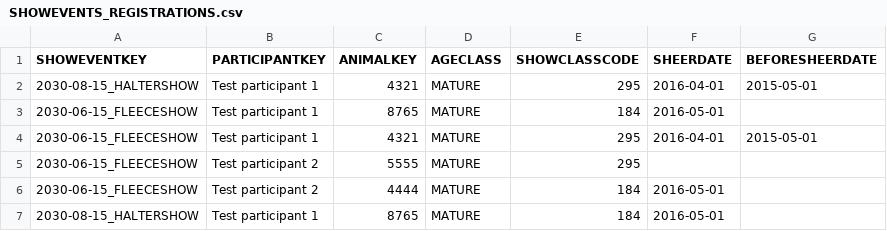
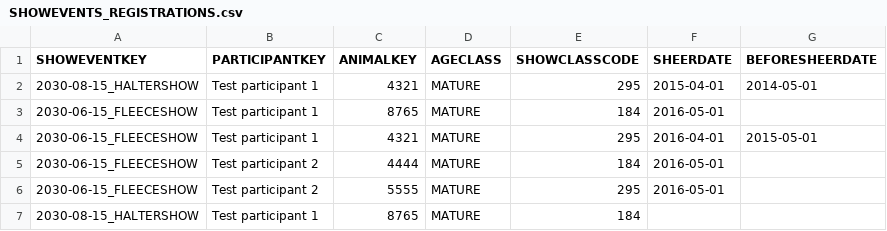
Before and after one commit to anniekvandijk/alpacashow-admin-app, a CSV file: alpacashow-admin-backend/src/main/resources/csv/SHOWEVENTS_REGISTRATIONS.csv, drawn as a sheet.

```diff
--- a/alpacashow-admin-backend/src/main/resources/csv/SHOWEVENTS_REGISTRATIONS.csv
+++ b/alpacashow-admin-backend/src/main/resources/csv/SHOWEVENTS_REGISTRATIONS.csv
@@ -1,7 +1,7 @@
 SHOWEVENTKEY;PARTICIPANTKEY;ANIMALKEY;AGECLASS;SHOWCLASSCODE;SHEERDATE;BEFORESHEERDATE
-2030-08-15_HALTERSHOW;Test participant 1;4321;MATURE;295;2016-04-01;2015-05-01
+2030-08-15_HALTERSHOW;Test participant 1;4321;MATURE;295;2015-04-01;2014-05-01
 2030-06-15_FLEECESHOW;Test participant 1;8765;MATURE;184;2016-05-01;
 2030-06-15_FLEECESHOW;Test participant 1;4321;MATURE;295;2016-04-01;2015-05-01
-2030-06-15_FLEECESHOW;Test participant 2;5555;MATURE;295;;
 2030-06-15_FLEECESHOW;Test participant 2;4444;MATURE;184;2016-05-01;
-2030-08-15_HALTERSHOW;Test participant 1;8765;MATURE;184;2016-05-01;
+2030-06-15_FLEECESHOW;Test participant 2;5555;MATURE;295;2016-05-01;
+2030-08-15_HALTERSHOW;Test participant 1;8765;MATURE;184;;
```
Also changed, not shown: alpacashow-admin-backend/src/main/resources/csv/ANIMALS.csv, 5 other files.
